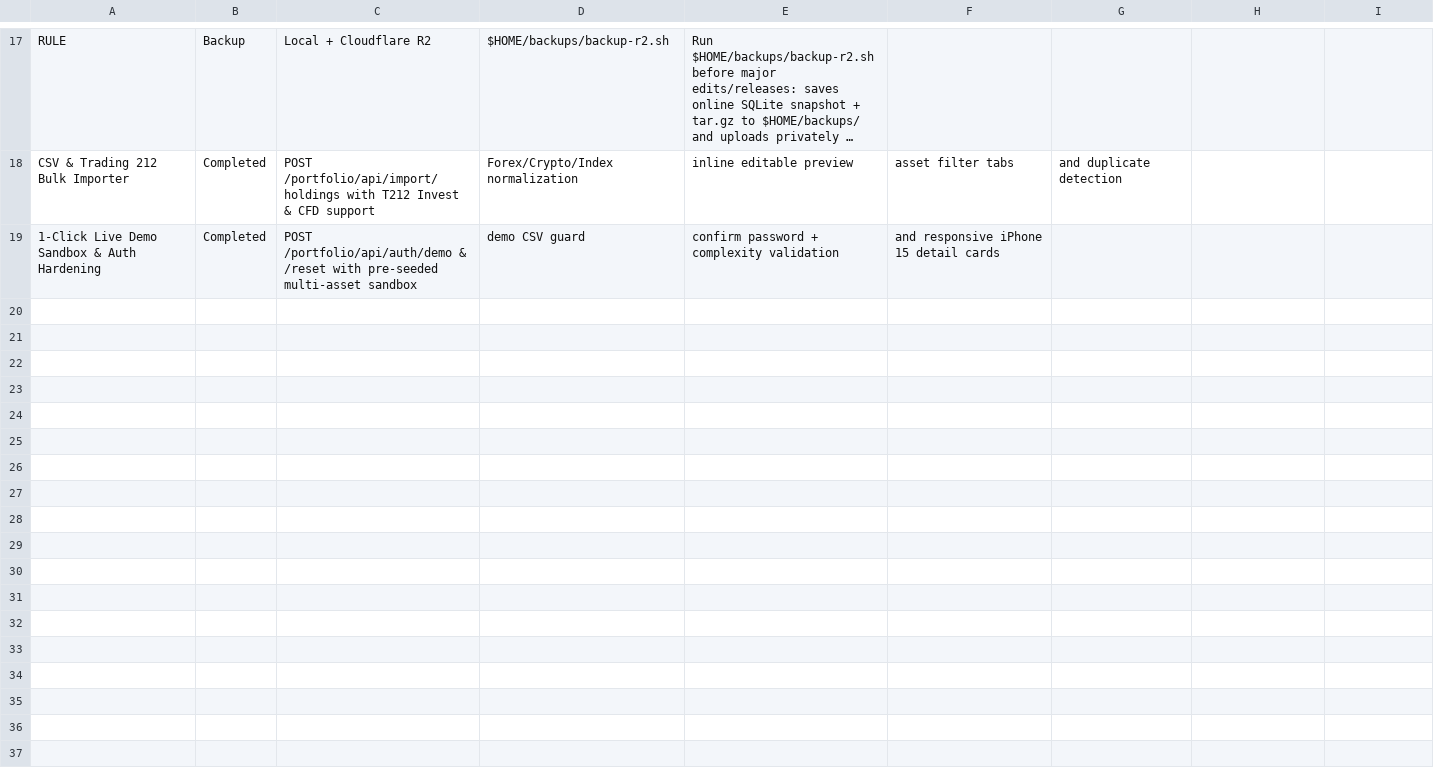
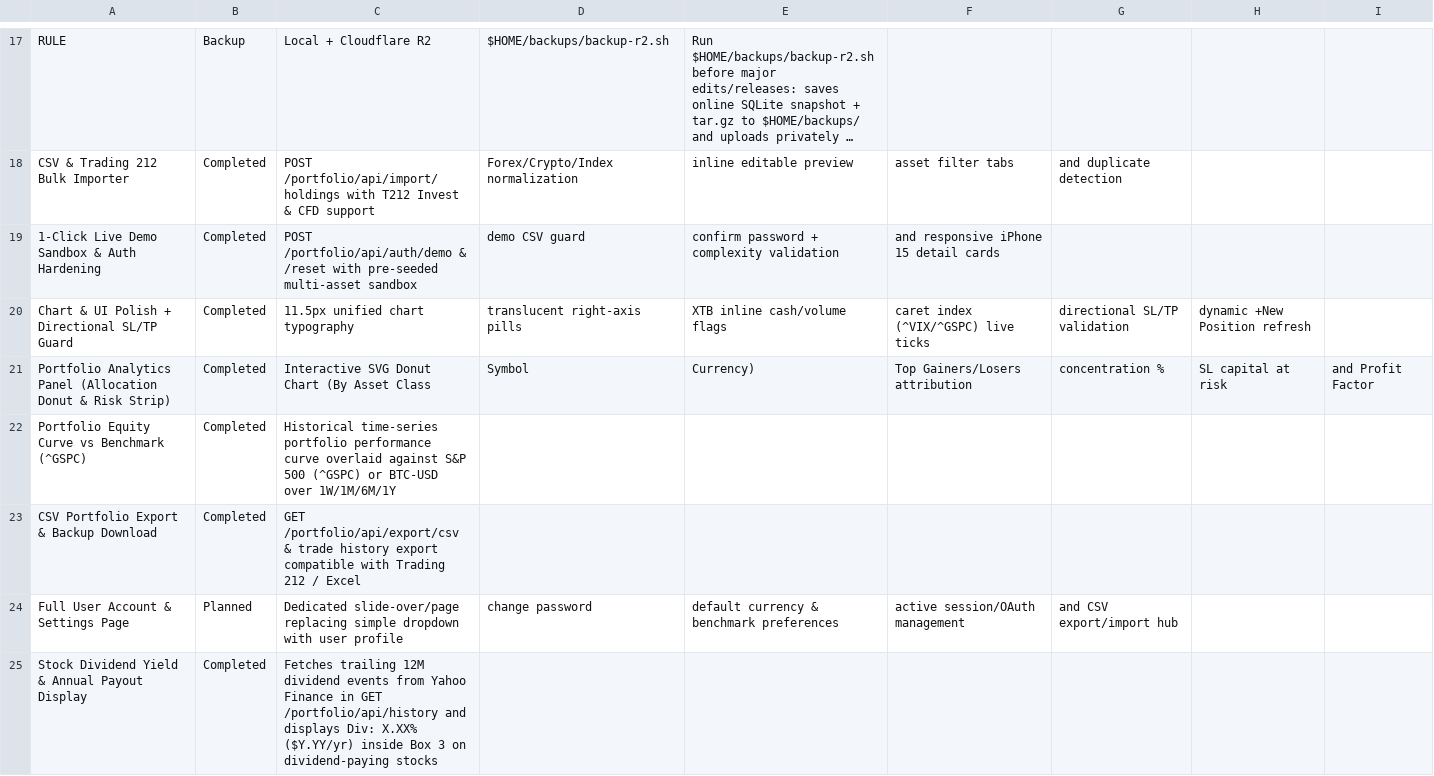
Before and after one commit to IvayloB84/rust-portfolio-app, a CSV file: project_state.csv, drawn as a sheet; only a part is shown, gaps mark what is left out; long unchanged cells end in ….

Commit message:
feat(analytics,chart,csv): add portfolio donut & risk analytics, equity curve vs benchmark, CSV export, dividend yield, directional SL/TP validation, and chart UI polish

```diff
--- a/project_state.csv
+++ b/project_state.csv
@@ -19 +19,7 @@ CSV & Trading 212 Bulk Importer,Completed,POST /portfolio/api/import/holdings wi
 1-Click Live Demo Sandbox & Auth Hardening,Completed,POST /portfolio/api/auth/demo & /reset with pre-seeded multi-asset sandbox, demo CSV guard, confirm password + complexity validation, and responsive iPhone 15 detail cards
+Chart & UI Polish + Directional SL/TP Guard,Completed,11.5px unified chart typography, translucent right-axis pills, XTB inline cash/volume flags, caret index (^VIX/^GSPC) live ticks, directional SL/TP validation, dynamic +New Position refresh
+Portfolio Analytics Panel (Allocation Donut & Risk Strip),Completed,Interactive SVG Donut Chart (By Asset Class, Symbol, Currency), Top Gainers/Losers attribution, concentration %, SL capital at risk, and Profit Factor
+Portfolio Equity Curve vs Benchmark (^GSPC),Completed,Historical time-series portfolio performance curve overlaid against S&P 500 (^GSPC) or BTC-USD over 1W/1M/6M/1Y
+CSV Portfolio Export & Backup Download,Completed,GET /portfolio/api/export/csv & trade history export compatible with Trading 212 / Excel
+Full User Account & Settings Page,Planned,Dedicated slide-over/page replacing simple dropdown with user profile, change password, default currency & benchmark preferences, active session/OAuth management, and CSV export/import hub
+Stock Dividend Yield & Annual Payout Display,Completed,Fetches trailing 12M dividend events from Yahoo Finance in GET /portfolio/api/history and displays Div: X.XX% ($Y.YY/yr) inside Box 3 on dividend-paying stocks
```
Also changed, not shown: 3 other files.
